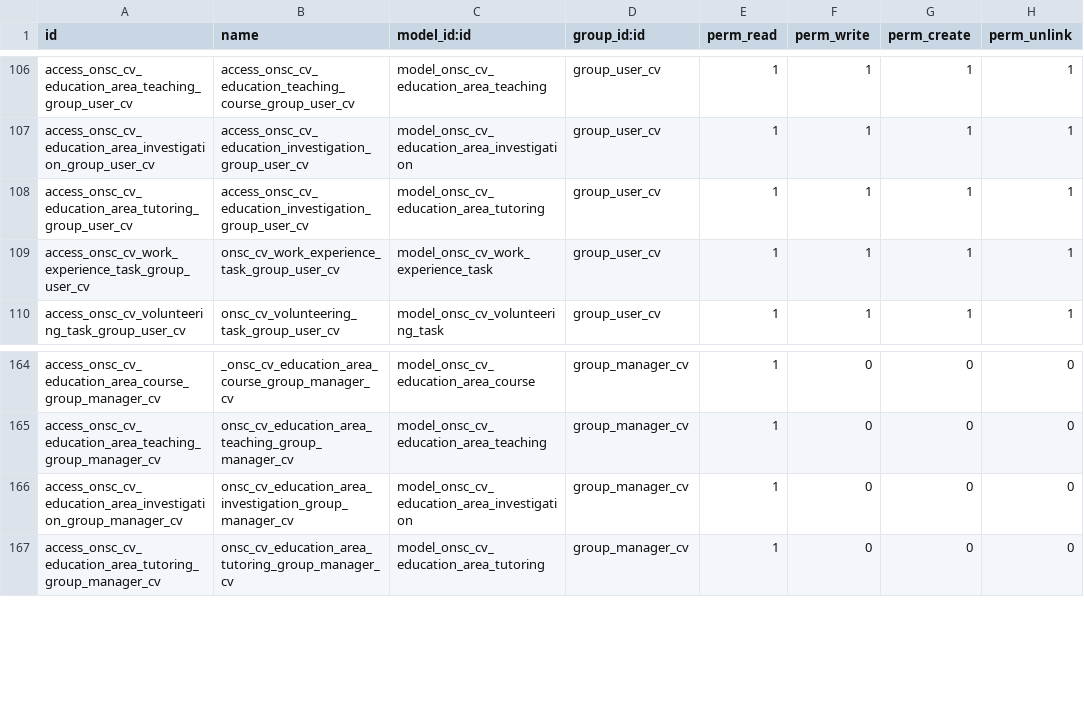
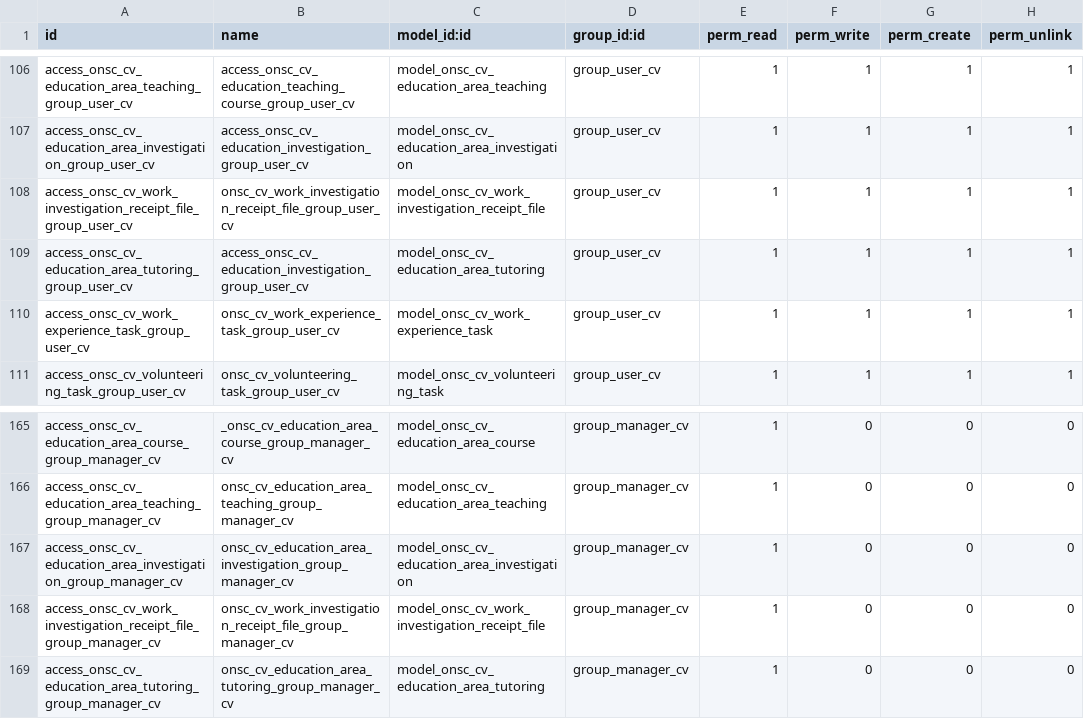
Before and after one commit to AtelUruguay/ONSC, a CSV file: onsc_cv_digital/security/ir.model.access.csv, drawn as a sheet; only a part is shown, gaps mark what is left out.

Commit message:
[ADD]onsc_cv_digital CVDigital Arreglos varios Agregando grilla de comprobantes en la pestaña Investigación

```diff
--- a/onsc_cv_digital/security/ir.model.access.csv
+++ b/onsc_cv_digital/security/ir.model.access.csv
@@ -107,2 +107,3 @@ access_onsc_cv_education_area_teaching_group_user_cv,access_onsc_cv_education_te
 access_onsc_cv_education_area_investigation_group_user_cv,access_onsc_cv_education_investigation_group_user_cv,model_onsc_cv_education_area_investigation,group_user_cv,1,1,1,1
+access_onsc_cv_work_investigation_receipt_file_group_user_cv,onsc_cv_work_investigation_receipt_file_group_user_cv,model_onsc_cv_work_investigation_receipt_file,group_user_cv,1,1,1,1
 access_onsc_cv_education_area_tutoring_group_user_cv,access_onsc_cv_education_investigation_group_user_cv,model_onsc_cv_education_area_tutoring,group_user_cv,1,1,1,1
@@ -166,2 +167,3 @@ access_onsc_cv_education_area_teaching_group_manager_cv,onsc_cv_education_area_t
 access_onsc_cv_education_area_investigation_group_manager_cv,onsc_cv_education_area_investigation_group_manager_cv,model_onsc_cv_education_area_investigation,group_manager_cv,1,0,0,0
+access_onsc_cv_work_investigation_receipt_file_group_manager_cv,onsc_cv_work_investigation_receipt_file_group_manager_cv,model_onsc_cv_work_investigation_receipt_file,group_manager_cv,1,0,0,0
 access_onsc_cv_education_area_tutoring_group_manager_cv,onsc_cv_education_area_tutoring_group_manager_cv,model_onsc_cv_education_area_tutoring,group_manager_cv,1,0,0,0
```
Also changed, not shown: 6 other files.
